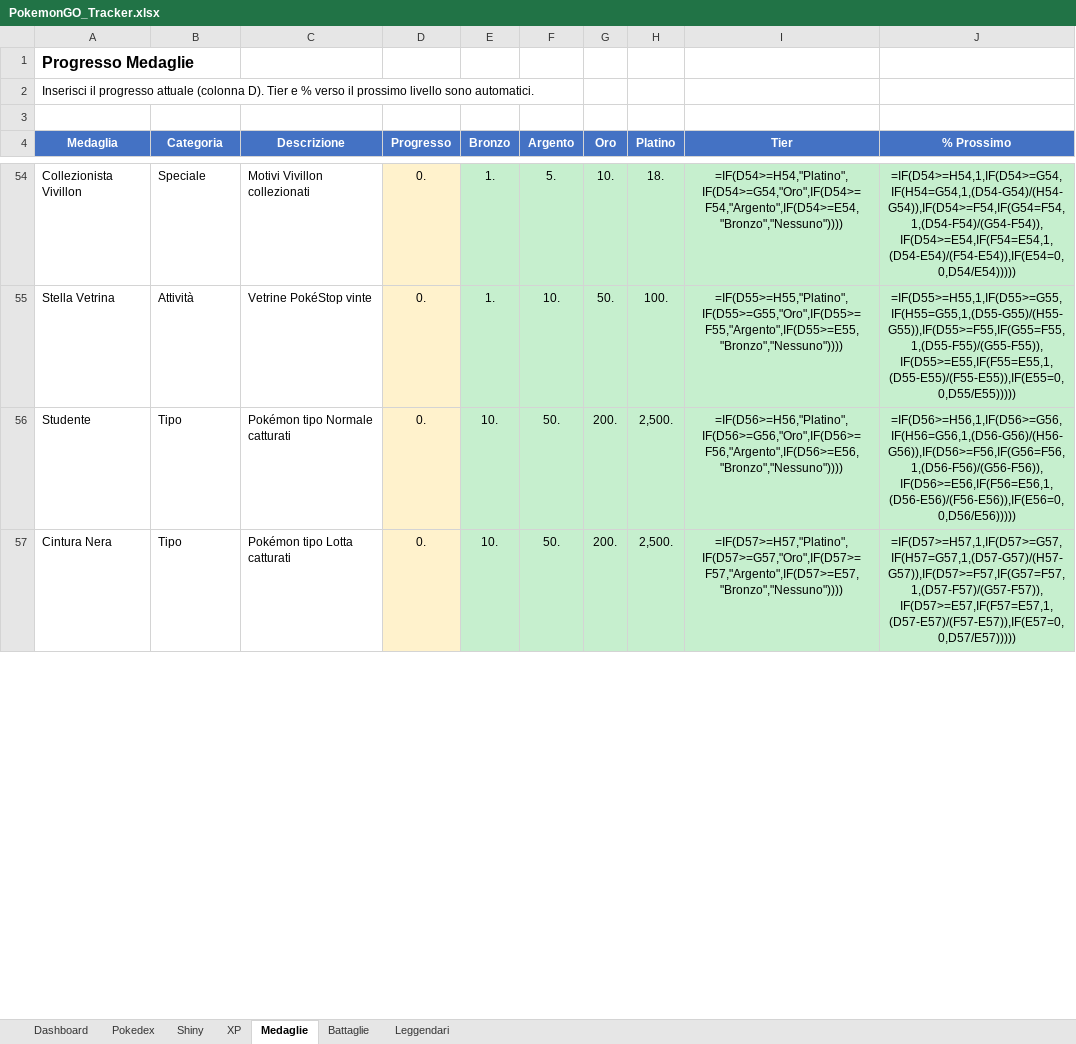
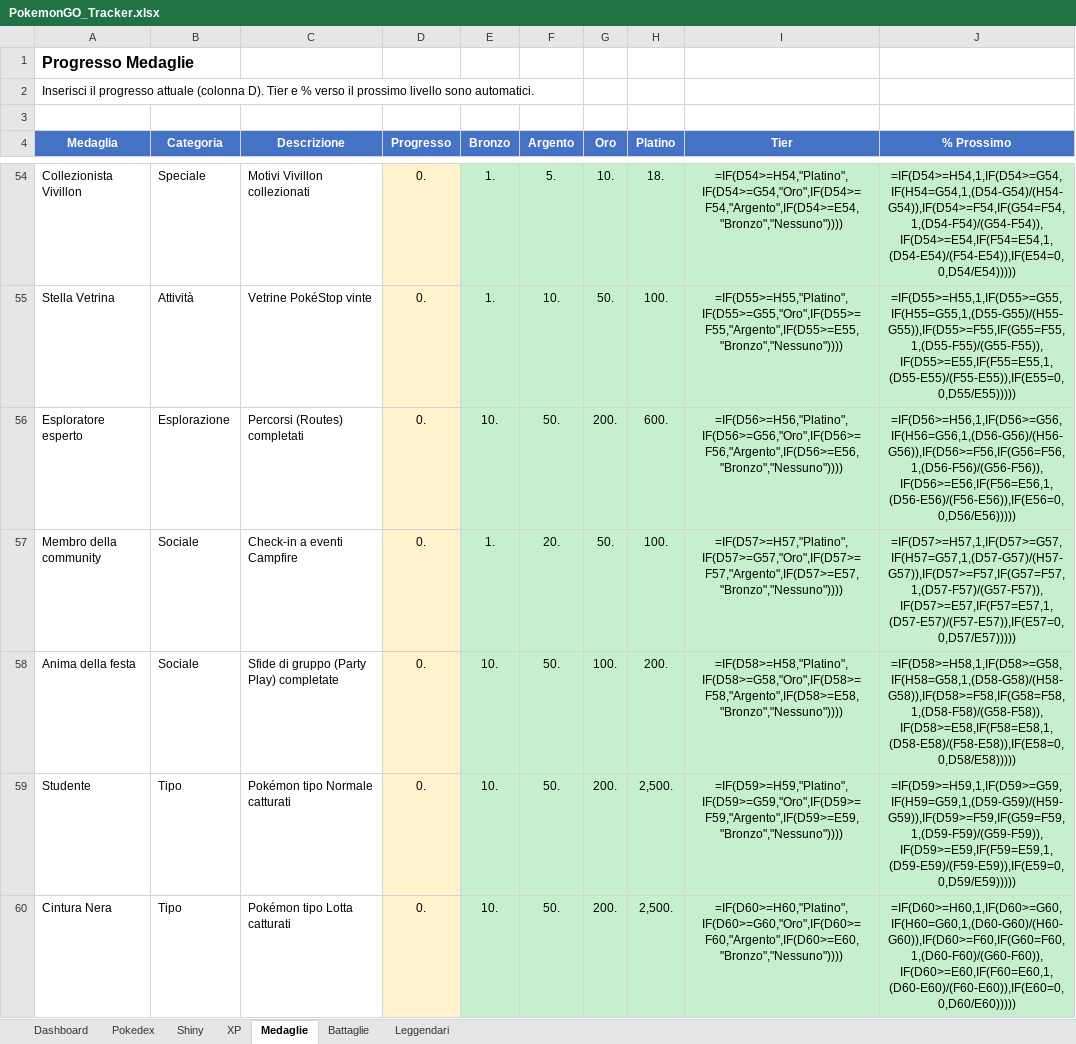
Before and after one commit to notaxeltv/pokemon-go-tracker, an Excel workbook: PokemonGO_Tracker.xlsx, sheet Medaglie, drawn as a sheet; only a part is shown, gaps mark what is left out; values as stored, in another font and other column widths than the file's, no borders; formulas without a stored value are shown as written; addresses are those after the commit; the diff covers the shown part only; the diff names each change by its address in the sheet, - before the commit and + after, or states it on an @@ line.

```diff
--- a/PokemonGO_Tracker.xlsx (sheet Medaglie)
+++ b/PokemonGO_Tracker.xlsx (sheet Medaglie)
+row 56: Esploratore esperto | Esplorazione | Percorsi (Routes) completati | 0. | 10. | 50. | 200. | 600. | =IF(D56>=H56,"Platino",IF(D56>=G56,"Oro",IF(D56>=F56,"Argento",IF(D56>=E56,"Bronzo","Nessuno")))) | =IF(D56>=H56,1,IF(D56>=G56,IF(H56=G56,1,(D56-G56)/(H56-G56)),IF(D56>=F56,IF(G56=F56,1,(D56-F56)/(G56-F56)),IF(D56>=E56,IF(F56=E56,1,(D56-E56)/(F56-E56)),IF(E56=0,0,D56/E56)))))
+row 57: Membro della community | Sociale | Check-in a eventi Campfire | 0. | 1. | 20. | 50. | 100. | =IF(D57>=H57,"Platino",IF(D57>=G57,"Oro",IF(D57>=F57,"Argento",IF(D57>=E57,"Bronzo","Nessuno")))) | =IF(D57>=H57,1,IF(D57>=G57,IF(H57=G57,1,(D57-G57)/(H57-G57)),IF(D57>=F57,IF(G57=F57,1,(D57-F57)/(G57-F57)),IF(D57>=E57,IF(F57=E57,1,(D57-E57)/(F57-E57)),IF(E57=0,0,D57/E57)))))
+row 58: Anima della festa | Sociale | Sfide di gruppo (Party Play) completate | 0. | 10. | 50. | 100. | 200. | =IF(D58>=H58,"Platino",IF(D58>=G58,"Oro",IF(D58>=F58,"Argento",IF(D58>=E58,"Bronzo","Nessuno")))) | =IF(D58>=H58,1,IF(D58>=G58,IF(H58=G58,1,(D58-G58)/(H58-G58)),IF(D58>=F58,IF(G58=F58,1,(D58-F58)/(G58-F58)),IF(D58>=E58,IF(F58=E58,1,(D58-E58)/(F58-E58)),IF(E58=0,0,D58/E58)))))
-I59 (Tier): =IF(D56>=H56,"Platino",IF(D56>=G56,"Oro",IF(D56>=F56,"Argento",IF(D56>=E56,"Bronzo","Nessuno"))))
+I59 (Tier): =IF(D59>=H59,"Platino",IF(D59>=G59,"Oro",IF(D59>=F59,"Argento",IF(D59>=E59,"Bronzo","Nessuno"))))
-J59 (% Prossimo): =IF(D56>=H56,1,IF(D56>=G56,IF(H56=G56,1,(D56-G56)/(H56-G56)),IF(D56>=F56,IF(G56=F56,1,(D56-F56)/(G56-F56)),IF(D56>=E56,IF(F56=E56,1,(D56-E56)/(F56-E56)),IF(E56=0,0,D56/E56)))))
+J59 (% Prossimo): =IF(D59>=H59,1,IF(D59>=G59,IF(H59=G59,1,(D59-G59)/(H59-G59)),IF(D59>=F59,IF(G59=F59,1,(D59-F59)/(G59-F59)),IF(D59>=E59,IF(F59=E59,1,(D59-E59)/(F59-E59)),IF(E59=0,0,D59/E59)))))
-I60 (Tier): =IF(D57>=H57,"Platino",IF(D57>=G57,"Oro",IF(D57>=F57,"Argento",IF(D57>=E57,"Bronzo","Nessuno"))))
+I60 (Tier): =IF(D60>=H60,"Platino",IF(D60>=G60,"Oro",IF(D60>=F60,"Argento",IF(D60>=E60,"Bronzo","Nessuno"))))
-J60 (% Prossimo): =IF(D57>=H57,1,IF(D57>=G57,IF(H57=G57,1,(D57-G57)/(H57-G57)),IF(D57>=F57,IF(G57=F57,1,(D57-F57)/(G57-F57)),IF(D57>=E57,IF(F57=E57,1,(D57-E57)/(F57-E57)),IF(E57=0,0,D57/E57)))))
+J60 (% Prossimo): =IF(D60>=H60,1,IF(D60>=G60,IF(H60=G60,1,(D60-G60)/(H60-G60)),IF(D60>=F60,IF(G60=F60,1,(D60-F60)/(G60-F60)),IF(D60>=E60,IF(F60=E60,1,(D60-E60)/(F60-E60)),IF(E60=0,0,D60/E60)))))
```
Also changed, not shown: 32 edited cells elsewhere in this sheet, 6 other files.
